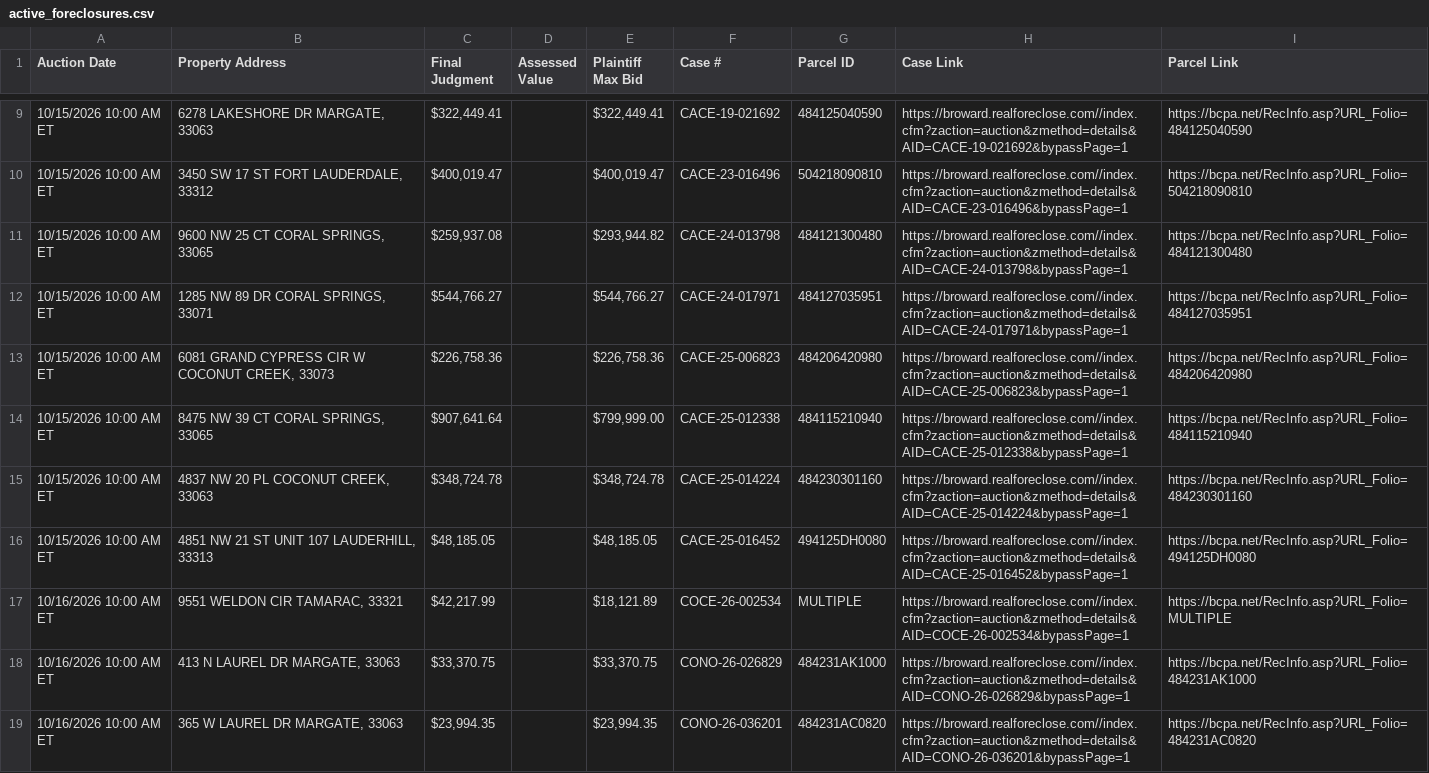
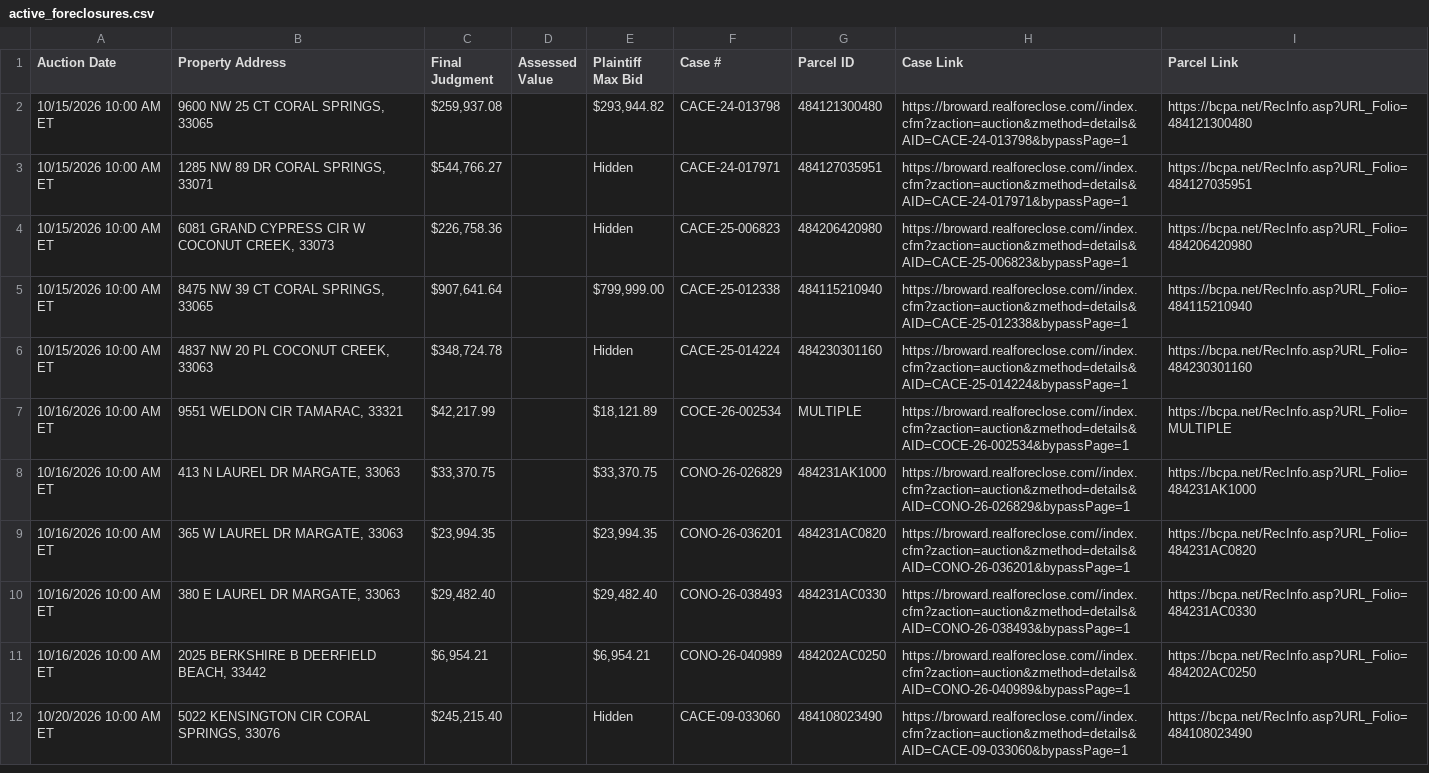
Before and after one commit to figlesias7/realforeclose-broward, a CSV file: data/active_foreclosures.csv, drawn as a sheet; only a part is shown, gaps mark what is left out; the shorter side is filled out with more unchanged rows; the diff covers the shown part only.

```diff
--- a/data/active_foreclosures.csv
+++ b/data/active_foreclosures.csv
@@ -9,9 +2,6 @@ Auction Date,Property Address,Final Judgment,Assessed Value,Plaintiff Max Bid,Ca
-10/15/2026 10:00 AM ET,"6278 LAKESHORE DR MARGATE, 33063","$322,449.41",,"$322,449.41",CACE-19-021692,484125040590,https://broward.realforeclose.com//index.cfm?zaction=auction&zmethod=details&AID=CACE-19-021692&bypassPage=1,https://bcpa.net/RecInfo.asp?URL_Folio=484125040590
-10/15/2026 10:00 AM ET,"3450 SW 17 ST FORT LAUDERDALE, 33312","$400,019.47",,"$400,019.47",CACE-23-016496,504218090810,https://broward.realforeclose.com//index.cfm?zaction=auction&zmethod=details&AID=CACE-23-016496&bypassPage=1,https://bcpa.net/RecInfo.asp?URL_Folio=504218090810
 10/15/2026 10:00 AM ET,"9600 NW 25 CT CORAL SPRINGS, 33065","$259,937.08",,"$293,944.82",CACE-24-013798,484121300480,https://broward.realforeclose.com//index.cfm?zaction=auction&zmethod=details&AID=CACE-24-013798&bypassPage=1,https://bcpa.net/RecInfo.asp?URL_Folio=484121300480
-10/15/2026 10:00 AM ET,"1285 NW 89 DR CORAL SPRINGS, 33071","$544,766.27",,"$544,766.27",CACE-24-017971,484127035951,https://broward.realforeclose.com//index.cfm?zaction=auction&zmethod=details&AID=CACE-24-017971&bypassPage=1,https://bcpa.net/RecInfo.asp?URL_Folio=484127035951
-10/15/2026 10:00 AM ET,"6081 GRAND CYPRESS CIR W COCONUT CREEK, 33073","$226,758.36",,"$226,758.36",CACE-25-006823,484206420980,https://broward.realforeclose.com//index.cfm?zaction=auction&zmethod=details&AID=CACE-25-006823&bypassPage=1,https://bcpa.net/RecInfo.asp?URL_Folio=484206420980
+10/15/2026 10:00 AM ET,"1285 NW 89 DR CORAL SPRINGS, 33071","$544,766.27",,Hidden,CACE-24-017971,484127035951,https://broward.realforeclose.com//index.cfm?zaction=auction&zmethod=details&AID=CACE-24-017971&bypassPage=1,https://bcpa.net/RecInfo.asp?URL_Folio=484127035951
+10/15/2026 10:00 AM ET,"6081 GRAND CYPRESS CIR W COCONUT CREEK, 33073","$226,758.36",,Hidden,CACE-25-006823,484206420980,https://broward.realforeclose.com//index.cfm?zaction=auction&zmethod=details&AID=CACE-25-006823&bypassPage=1,https://bcpa.net/RecInfo.asp?URL_Folio=484206420980
 10/15/2026 10:00 AM ET,"8475 NW 39 CT CORAL SPRINGS, 33065","$907,641.64",,"$799,999.00",CACE-25-012338,484115210940,https://broward.realforeclose.com//index.cfm?zaction=auction&zmethod=details&AID=CACE-25-012338&bypassPage=1,https://bcpa.net/RecInfo.asp?URL_Folio=484115210940
-10/15/2026 10:00 AM ET,"4837 NW 20 PL COCONUT CREEK, 33063","$348,724.78",,"$348,724.78",CACE-25-014224,484230301160,https://broward.realforeclose.com//index.cfm?zaction=auction&zmethod=details&AID=CACE-25-014224&bypassPage=1,https://bcpa.net/RecInfo.asp?URL_Folio=484230301160
-10/15/2026 10:00 AM ET,"4851 NW 21 ST UNIT 107 LAUDERHILL, 33313","$48,185.05",,"$48,185.05",CACE-25-016452,494125DH0080,https://broward.realforeclose.com//index.cfm?zaction=auction&zmethod=details&AID=CACE-25-016452&bypassPage=1,https://bcpa.net/RecInfo.asp?URL_Folio=494125DH0080
+10/15/2026 10:00 AM ET,"4837 NW 20 PL COCONUT CREEK, 33063","$348,724.78",,Hidden,CACE-25-014224,484230301160,https://broward.realforeclose.com//index.cfm?zaction=auction&zmethod=details&AID=CACE-25-014224&bypassPage=1,https://bcpa.net/RecInfo.asp?URL_Folio=484230301160
 10/16/2026 10:00 AM ET,"9551 WELDON CIR TAMARAC, 33321","$42,217.99",,"$18,121.89",COCE-26-002534,MULTIPLE,https://broward.realforeclose.com//index.cfm?zaction=auction&zmethod=details&AID=COCE-26-002534&bypassPage=1,https://bcpa.net/RecInfo.asp?URL_Folio=MULTIPLE
```
Also changed, not shown: 8 added rows, 7 removed rows and 45 edited cells elsewhere in this file, data/all_seen.csv, data/event_log.csv, 3 other files.
